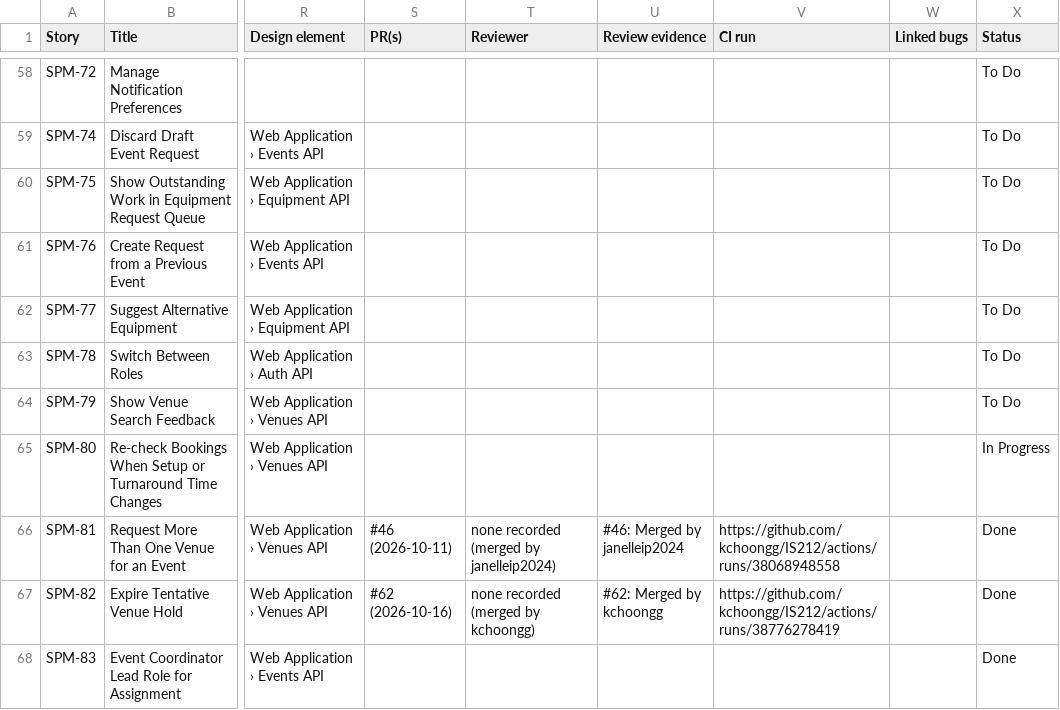
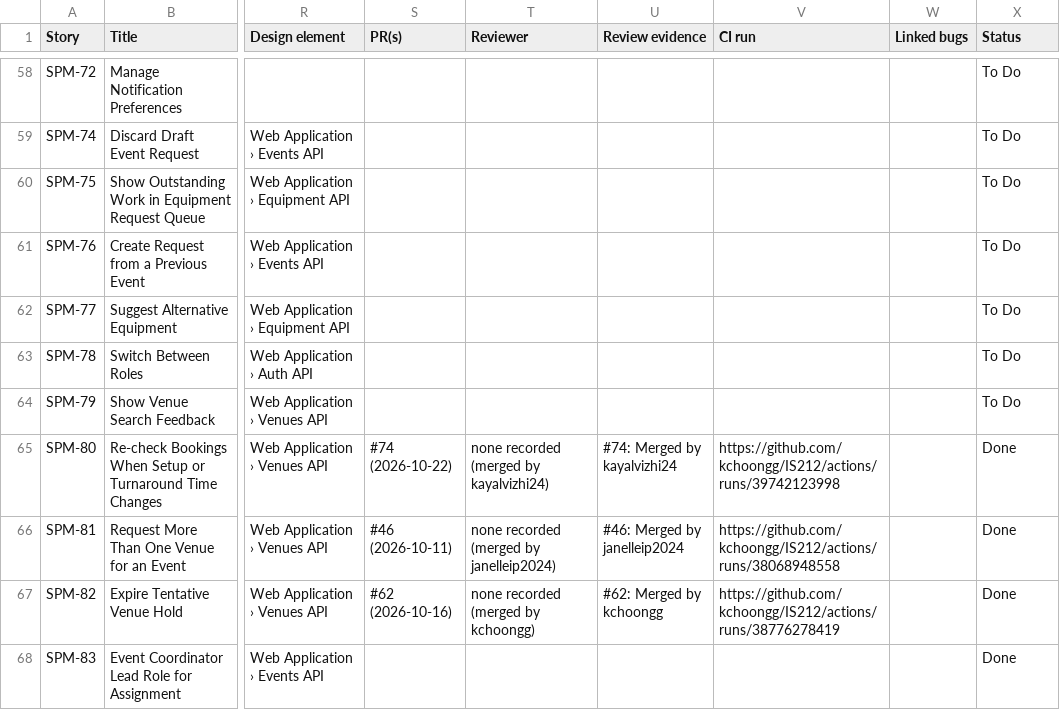
Before and after one commit to kchoongg/IS212, a CSV file: docs/traceability/TRACEABILITY.csv, drawn as a sheet; only a part is shown, gaps mark what is left out; the diff covers the shown part only; the diff names each change by its address in the sheet, - before the commit and + after, or states it on an @@ line.

```diff
--- a/docs/traceability/TRACEABILITY.csv
+++ b/docs/traceability/TRACEABILITY.csv
-S65 (PR(s)): (empty)
+S65 (PR(s)): #74 (2026-10-22)
-T65 (Reviewer): (empty)
+T65 (Reviewer): none recorded (merged by kayalvizhi24)
-U65 (Review evidence): (empty)
+U65 (Review evidence): #74: Merged by kayalvizhi24
-V65 (CI run): (empty)
+V65 (CI run): https://github.com/kchoongg/IS212/actions/runs/39742123998
-X65 (Status): In Progress
+X65 (Status): Done
```
Also changed, not shown: 35 edited cells elsewhere in this file, 2 other files.
